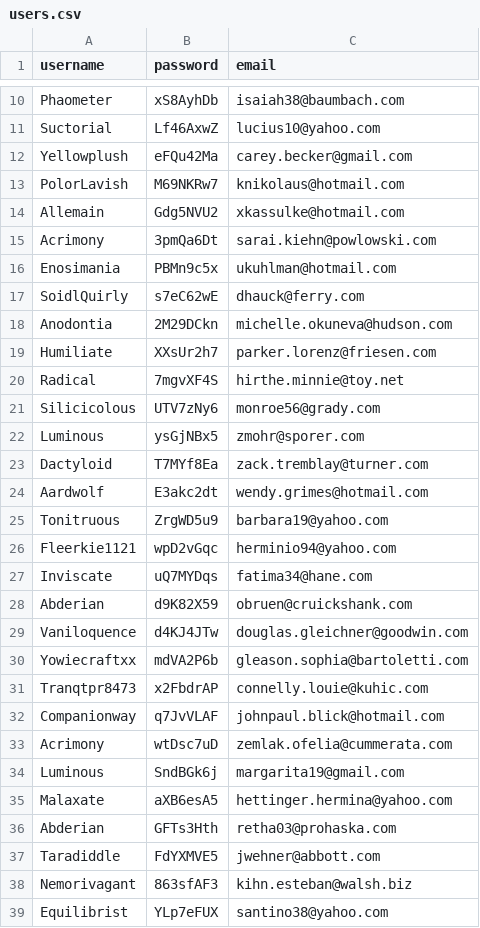
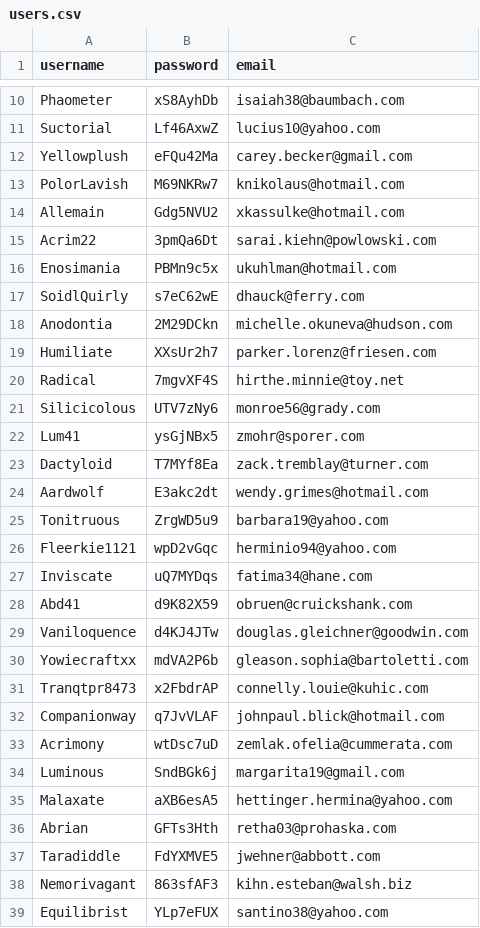
Before and after one commit to ywuhub/Code-Unity, a CSV file: test_data/users.csv, drawn as a sheet; only a part is shown, gaps mark what is left out.

```diff
--- a/test_data/users.csv
+++ b/test_data/users.csv
@@ -14,3 +14,3 @@ PolorLavish,M69NKRw7,knikolaus@hotmail.com
 Allemain,Gdg5NVU2,xkassulke@hotmail.com
-Acrimony,3pmQa6Dt,sarai.kiehn@powlowski.com
+Acrim22,3pmQa6Dt,sarai.kiehn@powlowski.com
 Enosimania,PBMn9c5x,ukuhlman@hotmail.com
@@ -21,3 +21,3 @@ Radical,7mgvXF4S,hirthe.minnie@toy.net
 Silicicolous,UTV7zNy6,monroe56@grady.com
-Luminous,ysGjNBx5,zmohr@sporer.com
+Lum41,ysGjNBx5,zmohr@sporer.com
 Dactyloid,T7MYf8Ea,zack.tremblay@turner.com
@@ -27,3 +27,3 @@ Fleerkie1121,wpD2vGqc,herminio94@yahoo.com
 Inviscate,uQ7MYDqs,fatima34@hane.com
-Abderian,d9K82X59,obruen@cruickshank.com
+Abd41,d9K82X59,obruen@cruickshank.com
 Vaniloquence,d4KJ4JTw,douglas.gleichner@goodwin.com
@@ -35,3 +35,3 @@ Luminous,SndBGk6j,margarita19@gmail.com
 Malaxate,aXB6esA5,hettinger.hermina@yahoo.com
-Abderian,GFTs3Hth,retha03@prohaska.com
+Abrian,GFTs3Hth,retha03@prohaska.com
 Taradiddle,FdYXMVE5,jwehner@abbott.com
```
Also changed, not shown: test_data/profiles.csv, 1 other file.
